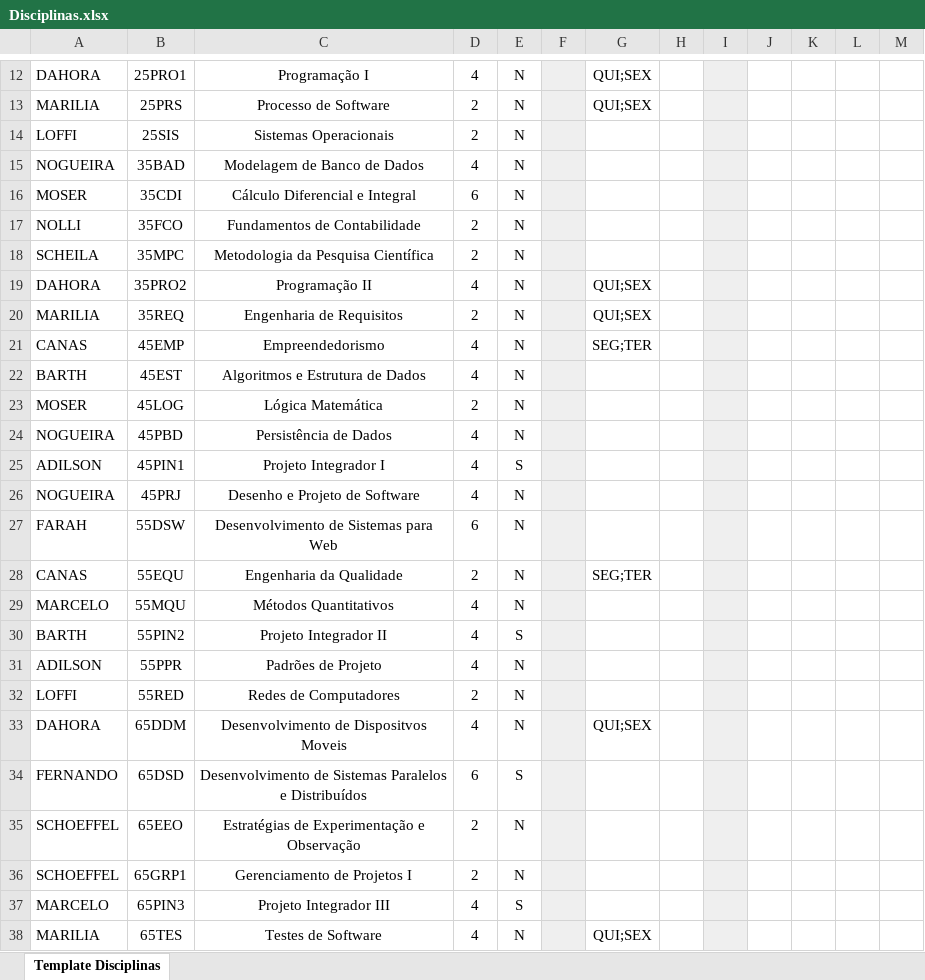
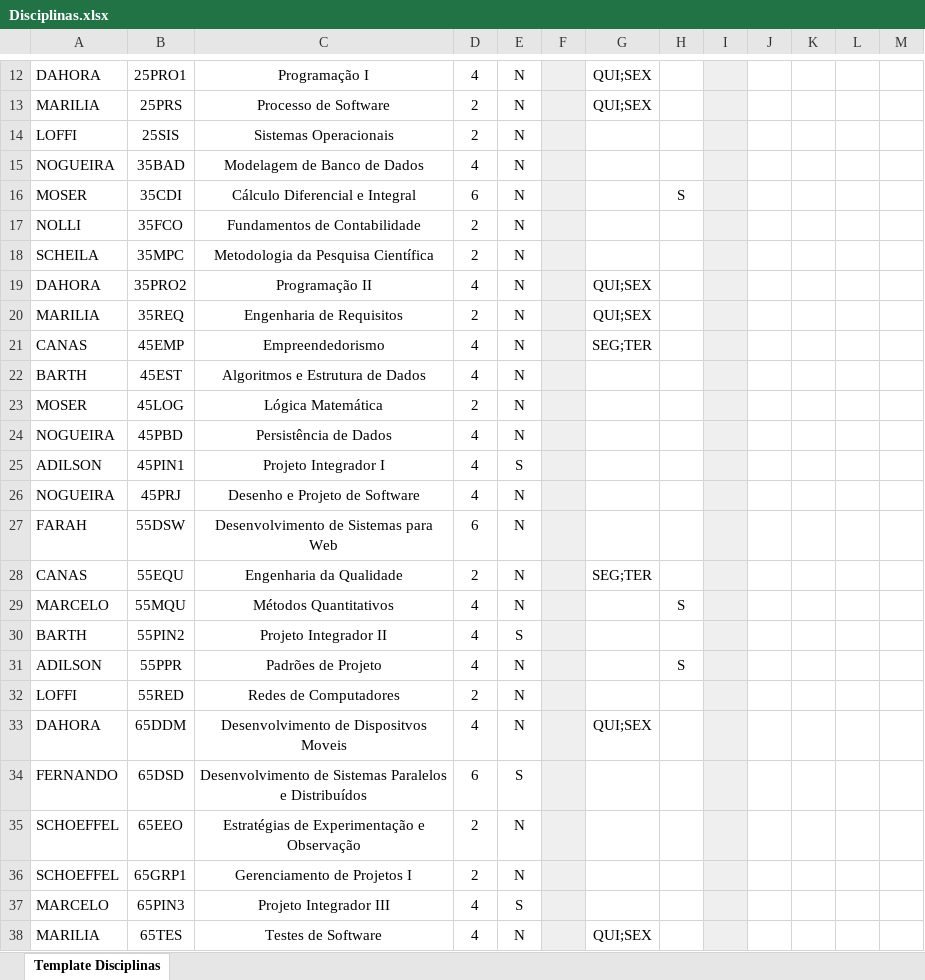
Before and after one commit to marquescauee/UDESC_Scheduling, an Excel workbook: public/python/planilhas/Disciplinas.xlsx, sheet Template Disciplinas, drawn as a sheet; only a part is shown, gaps mark what is left out; values as stored, in another font and other column widths than the file's, no borders; table styles not drawn; the diff names each change by its address in the sheet, - before the commit and + after, or states it on an @@ line.

```diff
--- a/public/python/planilhas/Disciplinas.xlsx (sheet Template Disciplinas)
+++ b/public/python/planilhas/Disciplinas.xlsx (sheet Template Disciplinas)
-H16: (empty)
+H16: S
-H29: (empty)
+H29: S
-H31: (empty)
+H31: S
```
Also changed, not shown: 4 other files.
